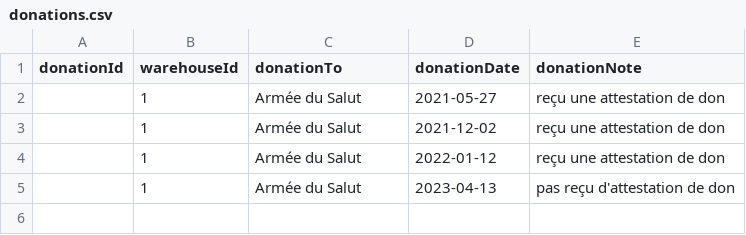
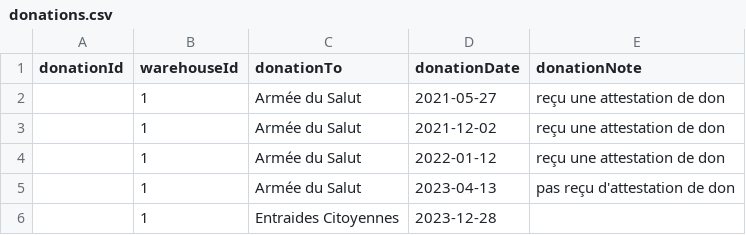
Before and after one commit to hugoganet/mgh_web_app, a CSV file: backend/src/database/seeders/donations.csv, drawn as a sheet; the diff names each change by its address in the sheet, - before the commit and + after, or states it on an @@ line.

```diff
--- a/backend/src/database/seeders/donations.csv
+++ b/backend/src/database/seeders/donations.csv
+row 6:  | 1 | Entraides Citoyennes | 2023-12-28
```
Also changed, not shown: backend/src/database/seeders/eans_in_donations.csv, backend/src/database/seeders/warehouses_stock.csv, 6 other files.
